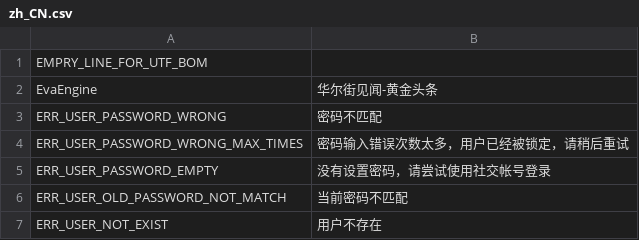
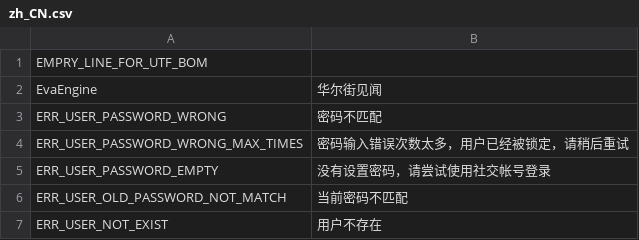
Before and after one commit to chenyongze/phalcon, a CSV file: languages/zh_CN.csv, drawn as a sheet; only a part is shown.

```diff
--- a/languages/zh_CN.csv
+++ b/languages/zh_CN.csv
@@ -1,3 +1,3 @@
 EMPRY_LINE_FOR_UTF_BOM,
-EvaEngine,华尔街见闻-黄金头条
+EvaEngine,华尔街见闻
 ERR_USER_PASSWORD_WRONG,密码不匹配
```
Also changed, not shown: 6 other files.
